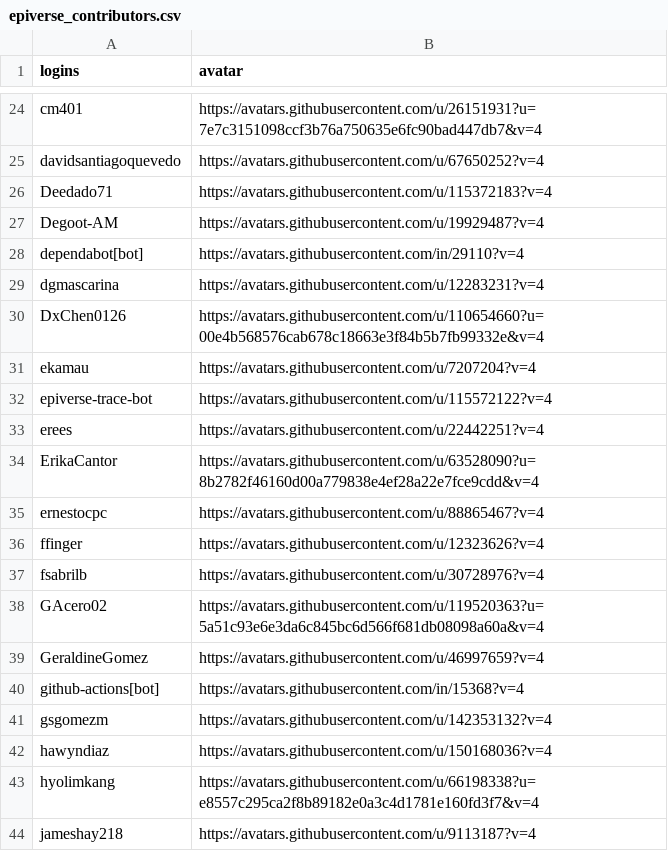
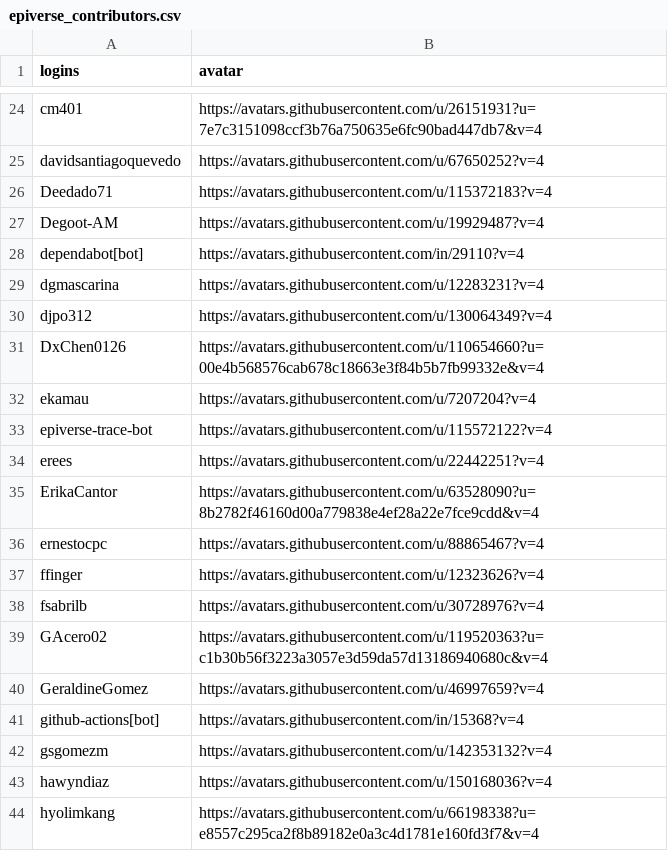
Before and after one commit to epiverse-trace/epiverse-trace.github.io, a CSV file: _data/epiverse_contributors.csv, drawn as a sheet; only a part is shown, gaps mark what is left out; the shorter side is filled out with more unchanged rows.

Commit message:
Update `_data/epiverse_contributors.csv` and `_freeze/`

```diff
--- a/_data/epiverse_contributors.csv
+++ b/_data/epiverse_contributors.csv
@@ -29,2 +29,3 @@
 "dgmascarina","https://avatars.githubusercontent.com/u/12283231?v=4"
+"djpo312","https://avatars.githubusercontent.com/u/130064349?v=4"
 "DxChen0126","https://avatars.githubusercontent.com/u/110654660?u=00e4b568576cab678c18663e3f84b5b7fb99332e&v=4"
@@ -37,3 +38,3 @@
 "fsabrilb","https://avatars.githubusercontent.com/u/30728976?v=4"
-"GAcero02","https://avatars.githubusercontent.com/u/119520363?u=5a51c93e6e3da6c845bc6d566f681db08098a60a&v=4"
+"GAcero02","https://avatars.githubusercontent.com/u/119520363?u=c1b30b56f3223a3057e3d59da57d13186940680c&v=4"
 "GeraldineGomez","https://avatars.githubusercontent.com/u/46997659?v=4"
```
Also changed, not shown: 1 other file.
